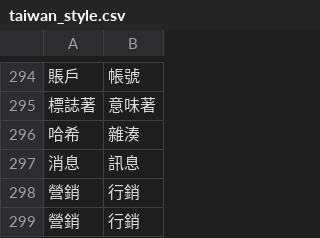
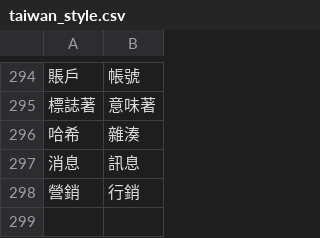
Before and after one commit to bohachu/taiwan_language, a CSV file: taiwan_style.csv, drawn as a sheet; only a part is shown, gaps mark what is left out.

Commit message:
Update taiwan_style.csv

```diff
--- a/taiwan_style.csv
+++ b/taiwan_style.csv
@@ -298,2 +298 @@
 營銷,行銷
-營銷,行銷
```
